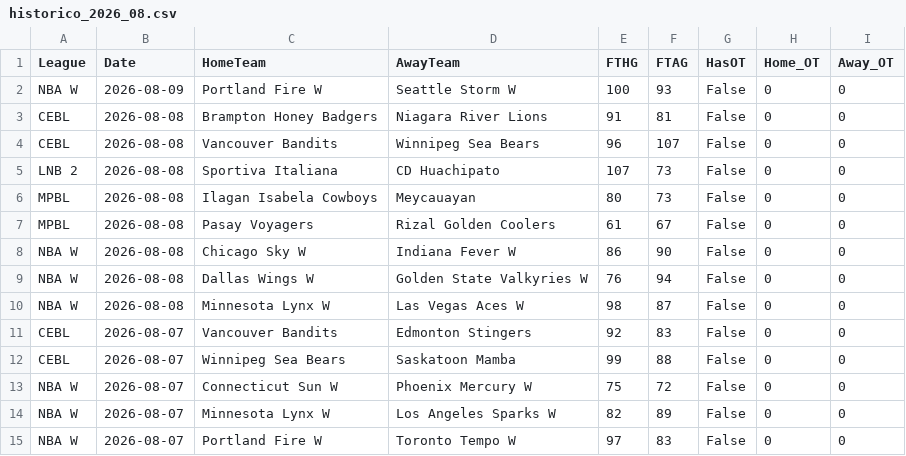
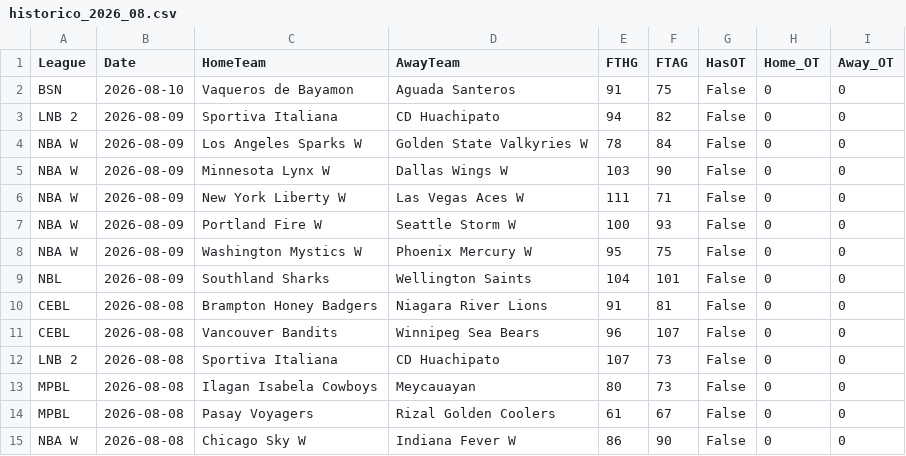
Before and after one commit to MatiasEspildora/pulpo-paul-bot, a CSV file: historico_mensual/basketball/historico_2026_08.csv, drawn as a sheet; only a part is shown; the shorter side is filled out with more unchanged rows; the diff names each change by its address in the sheet, - before the commit and + after, or states it on an @@ line.

```diff
--- a/historico_mensual/basketball/historico_2026_08.csv
+++ b/historico_mensual/basketball/historico_2026_08.csv
+row 2: BSN | 2026-08-10 | Vaqueros de Bayamon | Aguada Santeros | 91 | 75 | False | 0 | 0
+row 3: LNB 2 | 2026-08-09 | Sportiva Italiana | CD Huachipato | 94 | 82 | False | 0 | 0
+row 4: NBA W | 2026-08-09 | Los Angeles Sparks W | Golden State Valkyries W | 78 | 84 | False | 0 | 0
+row 5: NBA W | 2026-08-09 | Minnesota Lynx W | Dallas Wings W | 103 | 90 | False | 0 | 0
+row 6: NBA W | 2026-08-09 | New York Liberty W | Las Vegas Aces W | 111 | 71 | False | 0 | 0
+row 8: NBA W | 2026-08-09 | Washington Mystics W | Phoenix Mercury W | 95 | 75 | False | 0 | 0
+row 9: NBL | 2026-08-09 | Southland Sharks | Wellington Saints | 104 | 101 | False | 0 | 0
```
Also changed, not shown: 5 other files.
